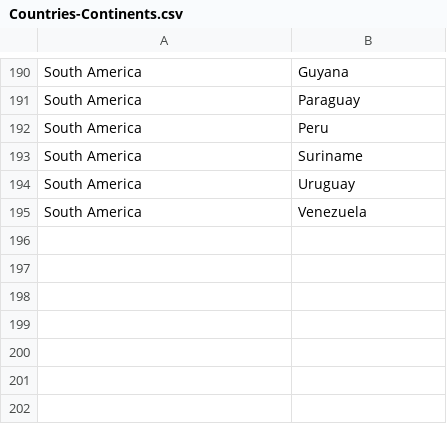
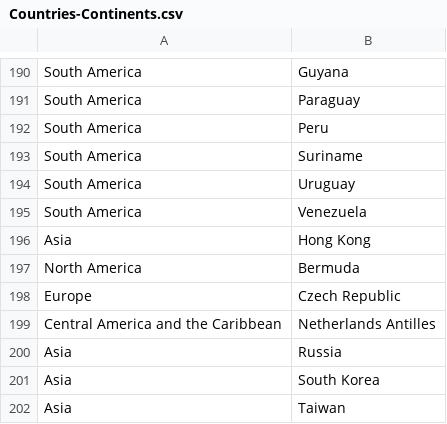
Before and after one commit to mateosuster/productivity_measures, a CSV file: data/bea/Countries-Continents.csv, drawn as a sheet; only a part is shown, gaps mark what is left out; the diff covers the shown part only; the diff names each change by its address in the sheet, - before the commit and + after, or states it on an @@ line.

```diff
--- a/data/bea/Countries-Continents.csv
+++ b/data/bea/Countries-Continents.csv
+row 196: Asia | Hong Kong
+row 197: North America | Bermuda
+row 198: Europe | Czech Republic
+row 199: Central America and the Caribbean | Netherlands Antilles
+row 200: Asia | Russia
+row 201: Asia | South Korea
+row 202: Asia | Taiwan
```
Also changed, not shown: 21 edited cells elsewhere in this file.
